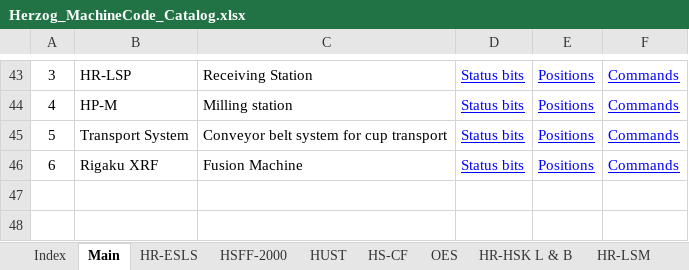
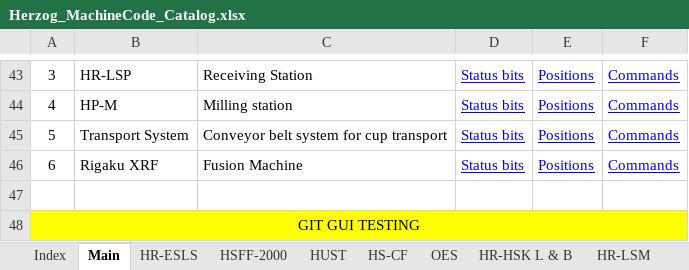
Before and after one commit to HINDITRON/gitexample, an Excel workbook: Herzog_MachineCode_Catalog.xlsx, sheet Main, drawn as a sheet; only a part is shown, gaps mark what is left out; values as stored, in another font and other column widths than the file's, no borders; the diff names each change by its address in the sheet, - before the commit and + after, or states it on an @@ line.

Commit message:
GIT TESTING FROM LOCAL Signed-off-by: Rajesh kumar <rkhinditron@gmail.com>

```diff
--- a/Herzog_MachineCode_Catalog.xlsx (sheet Main)
+++ b/Herzog_MachineCode_Catalog.xlsx (sheet Main)
+row 47: (empty)
+row 48: GIT GUI TESTING
```
Also changed, not shown: PrepMaster.xlsx.
